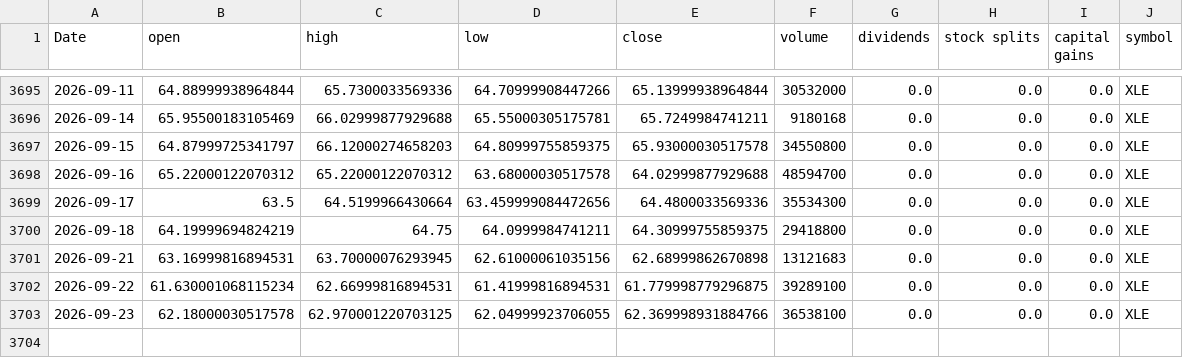
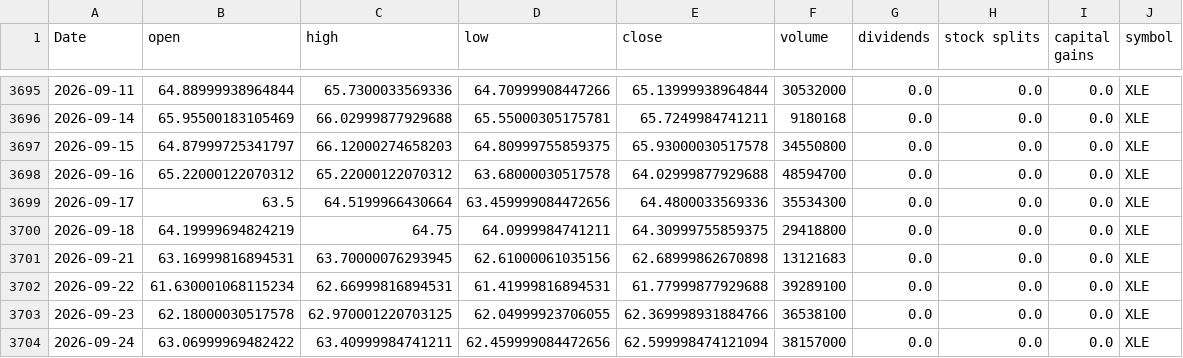
Before and after one commit to Akishai18/SignalM, a CSV file: data/sectors/xle_data.csv, drawn as a sheet; only a part is shown, gaps mark what is left out.

```diff
--- a/data/sectors/xle_data.csv
+++ b/data/sectors/xle_data.csv
@@ -3701,3 +3701,4 @@ Date,open,high,low,close,volume,dividends,stock splits,capital gains,symbol
 2026-09-21,63.16999816894531,63.70000076293945,62.61000061035156,62.68999862670898,13121683,0.0,0.0,0.0,XLE
-2026-09-22,61.630001068115234,62.66999816894531,61.41999816894531,61.779998779296875,39289100,0.0,0.0,0.0,XLE
+2026-09-22,61.630001068115234,62.66999816894531,61.41999816894531,61.77999877929688,39289100,0.0,0.0,0.0,XLE
 2026-09-23,62.18000030517578,62.970001220703125,62.04999923706055,62.369998931884766,36538100,0.0,0.0,0.0,XLE
+2026-09-24,63.06999969482422,63.40999984741211,62.459999084472656,62.599998474121094,38157000,0.0,0.0,0.0,XLE
```
Also changed, not shown: data/sectors/xlc_data.csv, data/sectors/xlu_data.csv, 45 other files.
